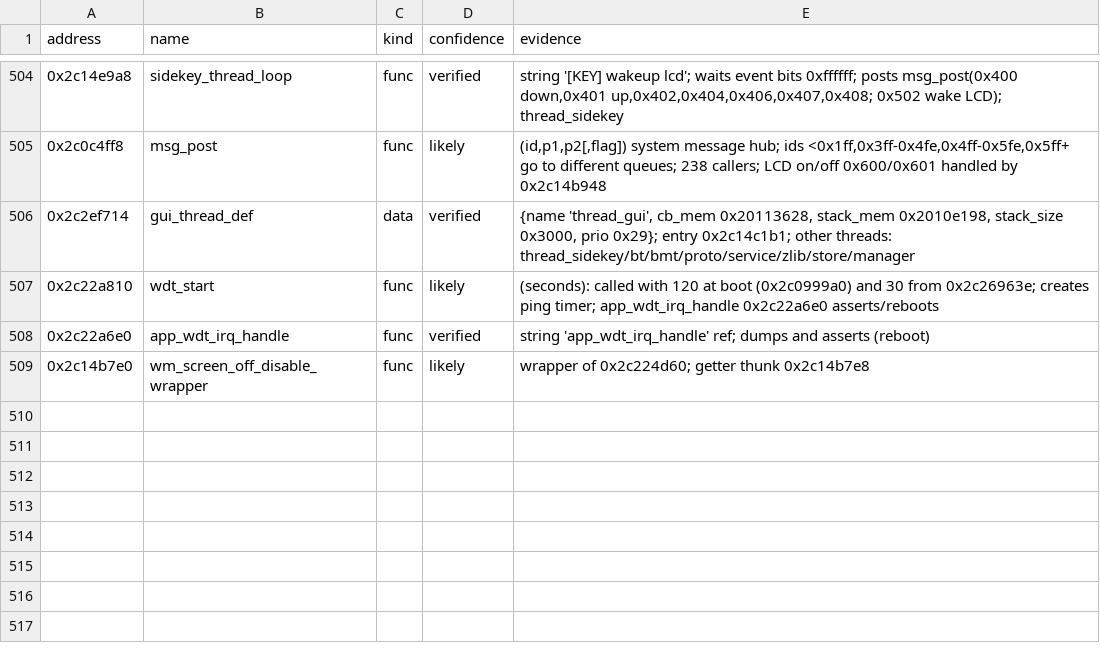
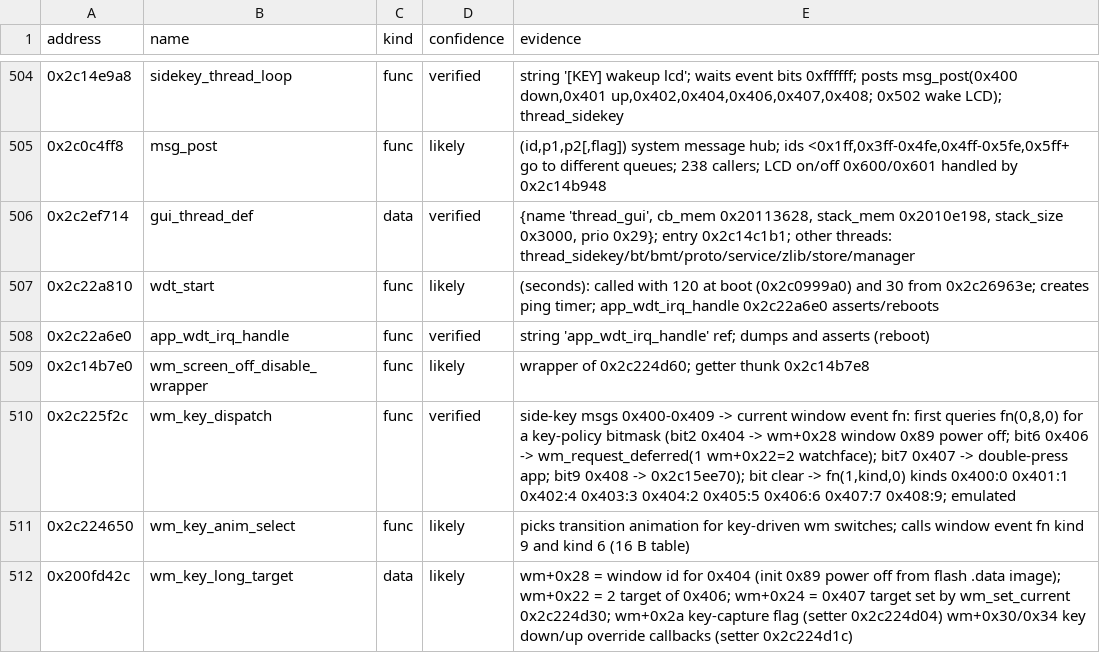
Before and after one commit to Musicalista/fit3-toolkit-fork, a CSV file: docs/symbols.csv, drawn as a sheet; only a part is shown, gaps mark what is left out; the diff names each change by its address in the sheet, - before the commit and + after, or states it on an @@ line.

Commit message:
[tennis] Side key goes back; no title or hint text

```diff
--- a/docs/symbols.csv
+++ b/docs/symbols.csv
+row 510: 0x2c225f2c | wm_key_dispatch | func | verified | side-key msgs 0x400-0x409 -> current window event fn: first queries fn(0,8,0) for a key-policy bitmask (bit2 0x404 -> wm+0x28 window 0x89 power off; bit6 0x406 -> wm_request_deferred(1 wm+0x22=2 watchface); bit7 0x407 -> double-press app; bit9 0x408 -> 0x2c15ee70); bit clear -> fn(1,kind,0) kinds 0x400:0 0x401:1 0x402:4 0x403:3 0x404:2 0x405:5 0x406:6 0x407:7 0x408:9; emulated
+row 511: 0x2c224650 | wm_key_anim_select | func | likely | picks transition animation for key-driven wm switches; calls window event fn kind 9 and kind 6 (16 B table)
+row 512: 0x200fd42c | wm_key_long_target | data | likely | wm+0x28 = window id for 0x404 (init 0x89 power off from flash .data image); wm+0x22 = 2 target of 0x406; wm+0x24 = 0x407 target set by wm_set_current 0x2c224d30; wm+0x2a key-capture flag (setter 0x2c224d04) wm+0x30/0x34 key down/up override callbacks (setter 0x2c224d1c)
```
Also changed, not shown: 2 other files.
